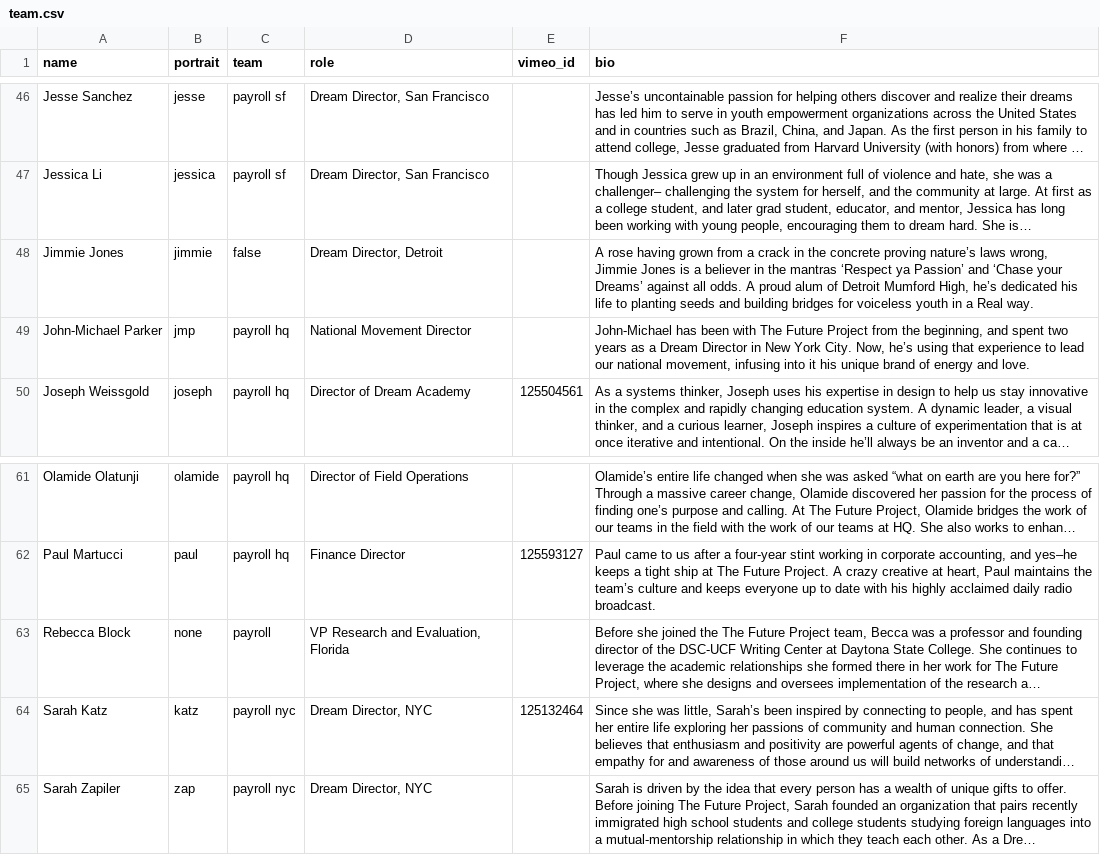
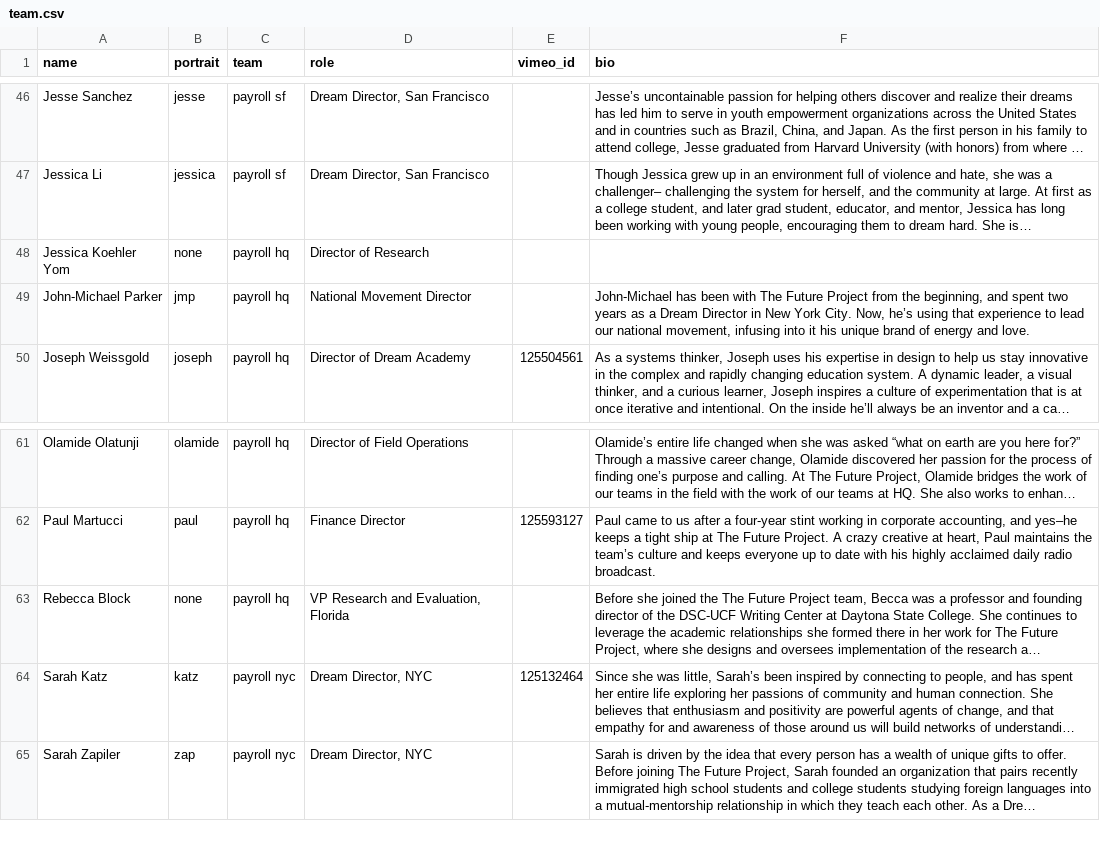
Before and after one commit to maggit/futureproject.github.com, a CSV file: _data/team.csv, drawn as a sheet; only a part is shown, gaps mark what is left out; long unchanged cells end in …; removed rows and columns are numbered as before the commit, all else as after; the diff names each change by its address in the sheet, - before the commit and + after, or states it on an @@ line.

Commit message:
added becca and jess to website

```diff
--- a/_data/team.csv
+++ b/_data/team.csv
-row 48: Jimmie Jones | jimmie | false | Dream Director, Detroit |  | A rose having grown from a crack in the concrete proving nature’s laws wrong, Jimmie Jones is a believer in the mantras ‘Respect ya Passion’ and ‘Chase your Dreams’ against all odds. A proud alum of Detroit Mumford High, he’s dedicated his life to planting seeds and building bridges for voiceless youth in a Real way.
+row 48: Jessica Koehler Yom | none | payroll hq | Director of Research
-C63 (team): payroll
+C63 (team): payroll hq
```
